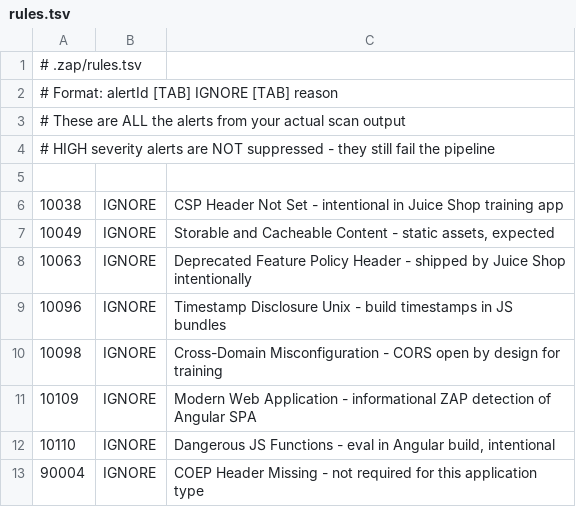
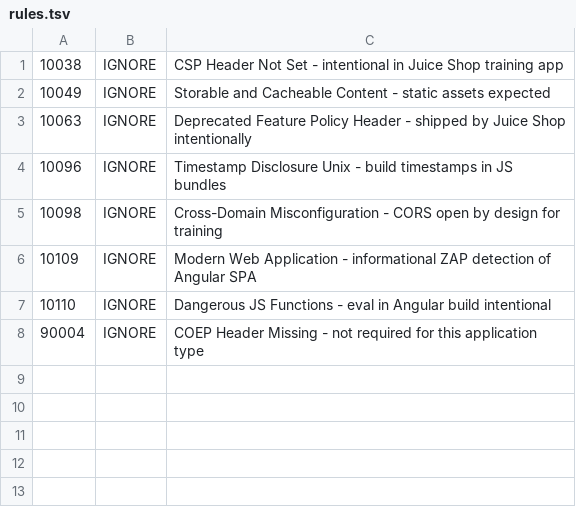
Before and after one commit to Anshikaj69/juice-shop, a TSV file: .zap/rules.tsv, drawn as a sheet.

Commit message:
Fix rules.tsv content

```diff
--- a/.zap/rules.tsv
+++ b/.zap/rules.tsv
@@ -1,8 +1,3 @@
-# .zap/rules.tsv
-# Format: alertId [TAB] IGNORE [TAB] reason
-# These are ALL the alerts from your actual scan output
-# HIGH severity alerts are NOT suppressed - they still fail the pipeline
-
 10038	IGNORE	CSP Header Not Set - intentional in Juice Shop training app
-10049	IGNORE	Storable and Cacheable Content - static assets, expected
+10049	IGNORE	Storable and Cacheable Content - static assets expected
 10063	IGNORE	Deprecated Feature Policy Header - shipped by Juice Shop intentionally
@@ -11,3 +6,3 @@
 10109	IGNORE	Modern Web Application - informational ZAP detection of Angular SPA
-10110	IGNORE	Dangerous JS Functions - eval in Angular build, intentional
+10110	IGNORE	Dangerous JS Functions - eval in Angular build intentional
 90004	IGNORE	COEP Header Missing - not required for this application type
```
Also changed, not shown: 1 other file.
